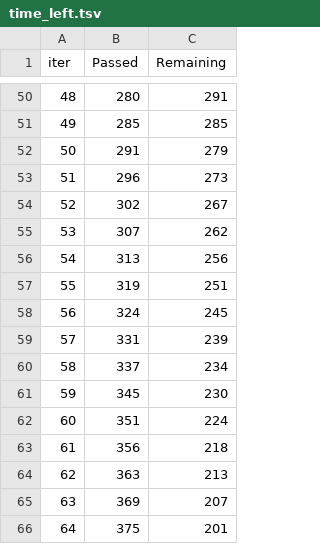
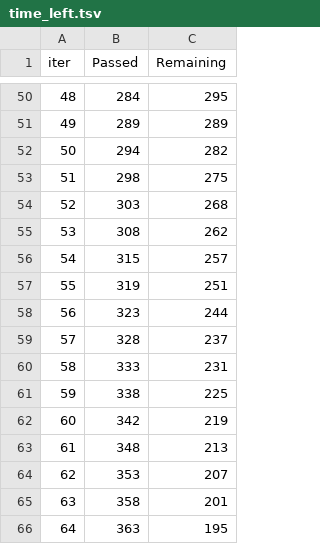
Before and after one commit to weed0328/DNA, a TSV file: 💳데이콘 신용카드 연체 예측 경진대회/catboost_info/time_left.tsv, drawn as a sheet; only a part is shown, gaps mark what is left out; the diff covers the shown part only.

```diff
--- a/💳데이콘 신용카드 연체 예측 경진대회/catboost_info/time_left.tsv
+++ b/💳데이콘 신용카드 연체 예측 경진대회/catboost_info/time_left.tsv
@@ -50,17 +50,17 @@ iter	Passed	Remaining
-48	280	291
-49	285	285
-50	291	279
-51	296	273
-52	302	267
-53	307	262
-54	313	256
+48	284	295
+49	289	289
+50	294	282
+51	298	275
+52	303	268
+53	308	262
+54	315	257
 55	319	251
-56	324	245
-57	331	239
-58	337	234
-59	345	230
-60	351	224
-61	356	218
-62	363	213
-63	369	207
-64	375	201
+56	323	244
+57	328	237
+58	333	231
+59	338	225
+60	342	219
+61	348	213
+62	353	207
+63	358	201
+64	363	195
```
Also changed, not shown: 164 edited cells elsewhere in this file, 💳데이콘 신용카드 연체 예측 경진대회/catboost_info/learn_error.tsv, 8 other files.
